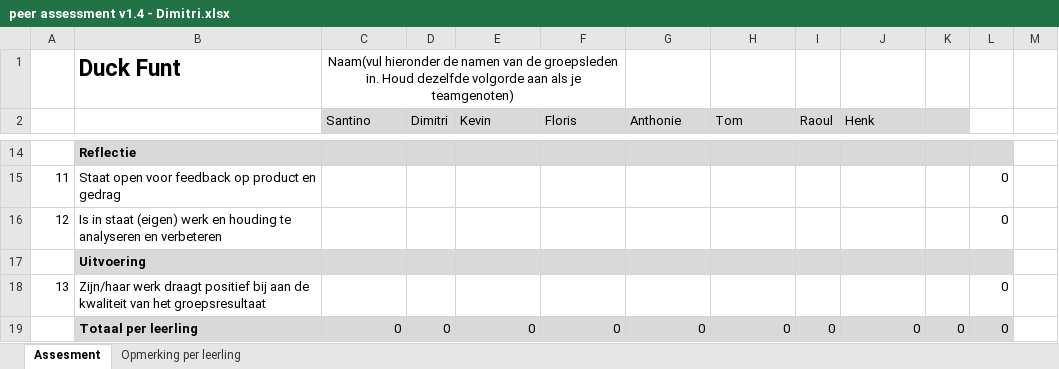
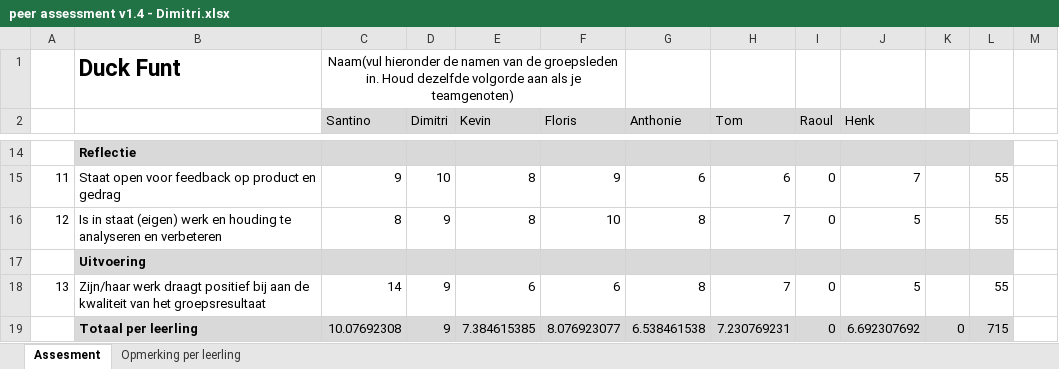
Before and after one commit to teumaas/DuckFunt, an Excel workbook: docs/peer assessment v1.4 - Dimitri.xlsx, sheet Assesment, drawn as a sheet; only a part is shown, gaps mark what is left out; values as stored, in another font and other column widths than the file's, no borders; conditional formats not drawn; the diff covers the shown part only; the diff names each change by its address in the sheet, - before the commit and + after, or states it on an @@ line.

Commit message:
peer assessment dimitri

```diff
--- a/docs/peer assessment v1.4 - Dimitri.xlsx (sheet Assesment)
+++ b/docs/peer assessment v1.4 - Dimitri.xlsx (sheet Assesment)
-C15 (Santino): (empty)
+C15 (Santino): 9
-D15 (Dimitri): (empty)
+D15 (Dimitri): 10
-E15:E16 (Kevin): (empty)
+E15:E16 (Kevin): 8
-F15 (Floris): (empty)
+F15 (Floris): 9
-G15 (Anthonie): (empty)
+G15 (Anthonie): 6
-H15 (Tom): (empty)
+H15 (Tom): 6
-I15:I16 (Raoul): (empty)
+I15:I16 (Raoul): 0
-J15 (Henk): (empty)
+J15 (Henk): 7
-L15:L16: 0
+L15:L16: 55
-C16 (Santino): (empty)
+C16 (Santino): 8
-D16 (Dimitri): (empty)
+D16 (Dimitri): 9
-F16 (Floris): (empty)
+F16 (Floris): 10
-G16 (Anthonie): (empty)
+G16 (Anthonie): 8
-H16 (Tom): (empty)
+H16 (Tom): 7
-J16 (Henk): (empty)
+J16 (Henk): 5
-C18 (Santino): (empty)
+C18 (Santino): 14
-D18 (Dimitri): (empty)
+D18 (Dimitri): 9
-E18 (Kevin): (empty)
+E18 (Kevin): 6
-F18 (Floris): (empty)
+F18 (Floris): 6
-G18 (Anthonie): (empty)
+G18 (Anthonie): 8
-H18 (Tom): (empty)
+H18 (Tom): 7
-I18 (Raoul): (empty)
+I18 (Raoul): 0
-J18 (Henk): (empty)
+J18 (Henk): 5
-L18: 0
+L18: 55
-C19 (Santino): 0
+C19 (Santino): 10.07692308
-D19 (Dimitri): 0
+D19 (Dimitri): 9
-E19 (Kevin): 0
+E19 (Kevin): 7.384615385
-F19 (Floris): 0
+F19 (Floris): 8.076923077
-G19 (Anthonie): 0
+G19 (Anthonie): 6.538461538
-H19 (Tom): 0
+H19 (Tom): 7.230769231
-J19 (Henk): 0
+J19 (Henk): 6.692307692
-L19: 0
+L19: 715
```
Also changed, not shown: 90 edited cells elsewhere in this sheet.
